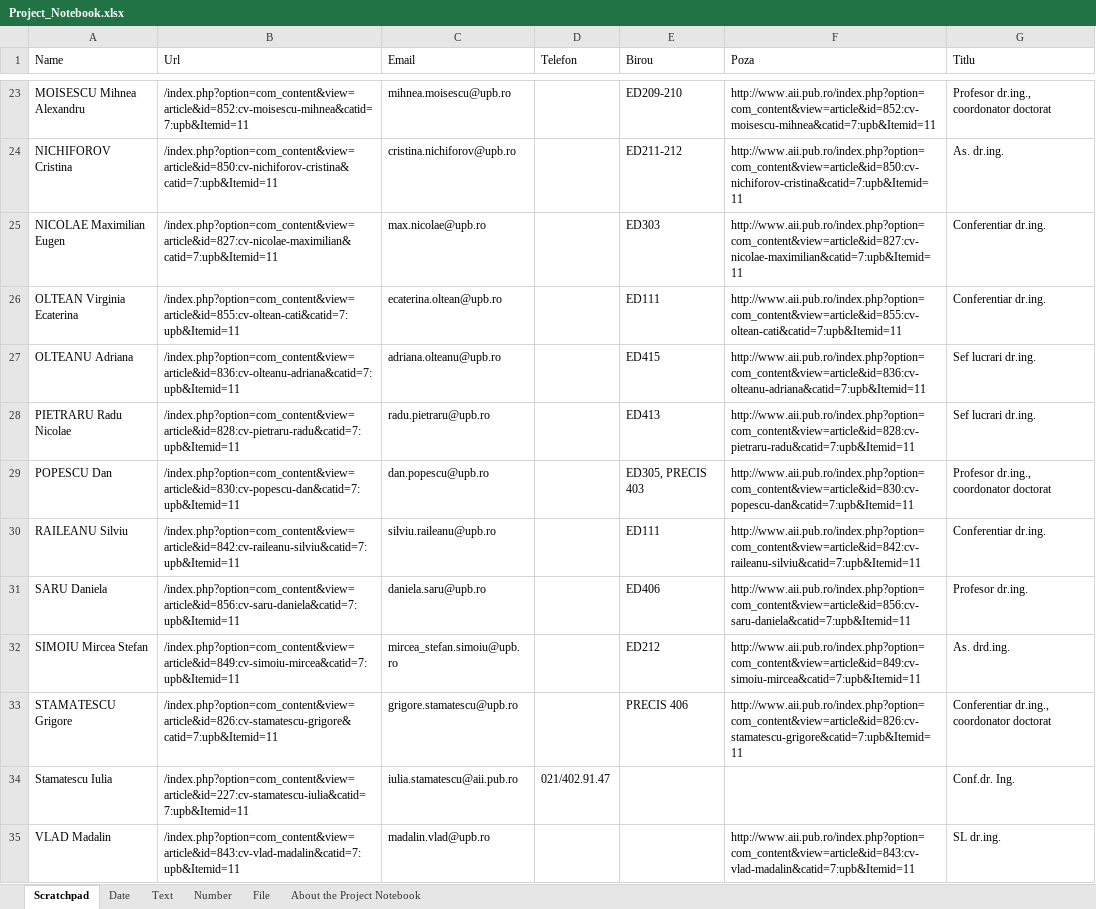
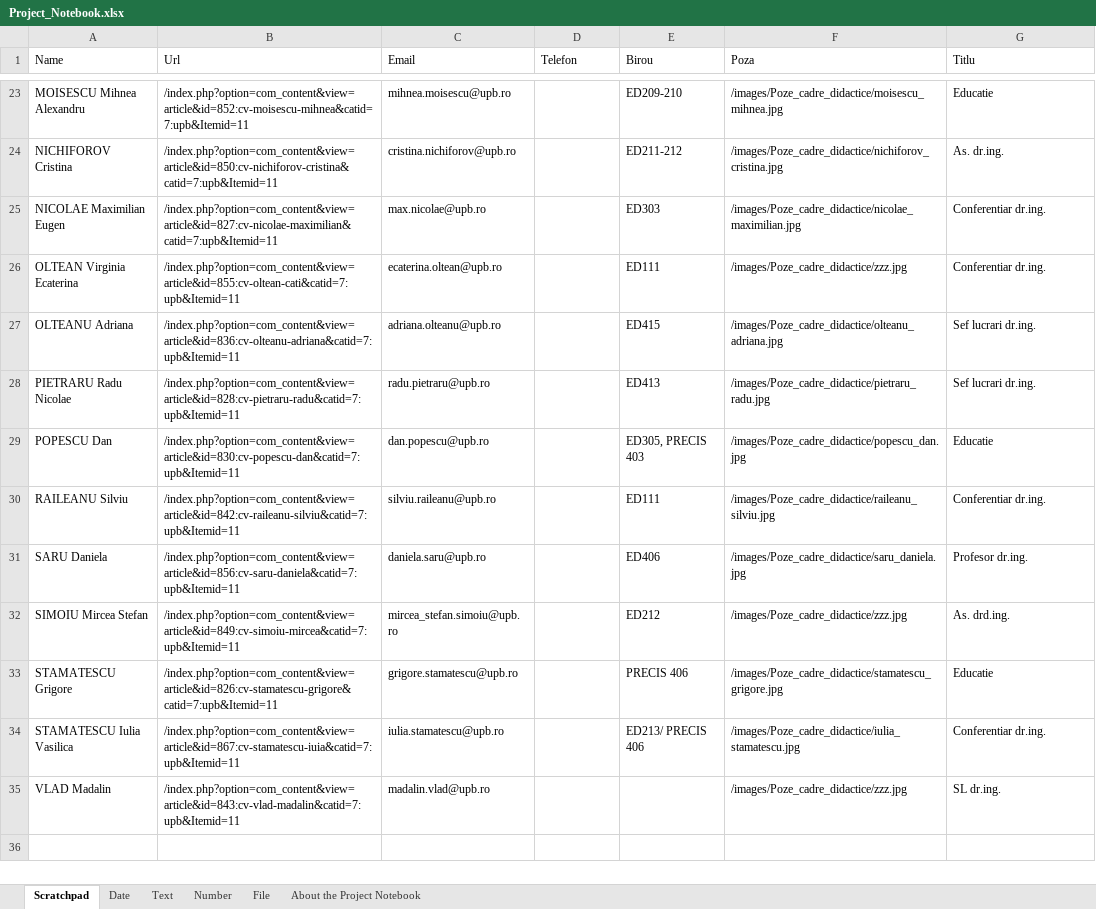
Before and after one commit to student-hub/data-import, an Excel workbook: crawlers/UiPath StudioX/IS_prof_extractor/Project_Notebook.xlsx, sheet Scratchpad, drawn as a sheet; only a part is shown, gaps mark what is left out; values as stored, in another font and other column widths than the file's, no borders; table styles not drawn; removed rows and columns are numbered as before the commit, all else as after; the diff covers the shown part only; the diff names each change by its address in the sheet, - before the commit and + after, or states it on an @@ line.

Commit message:
fix image urls

```diff
--- a/crawlers/UiPath StudioX/IS_prof_extractor/Project_Notebook.xlsx (sheet Scratchpad)
+++ b/crawlers/UiPath StudioX/IS_prof_extractor/Project_Notebook.xlsx (sheet Scratchpad)
-F23 (Poza): http://www.aii.pub.ro/index.php?option=com_content&view=article&id=852:cv-moisescu-mihnea&catid=7:upb&Itemid=11
+F23 (Poza): /images/Poze_cadre_didactice/moisescu_mihnea.jpg
-G23 (Titlu): Profesor dr.ing., coordonator doctorat
+G23 (Titlu): Educatie
-F24 (Poza): http://www.aii.pub.ro/index.php?option=com_content&view=article&id=850:cv-nichiforov-cristina&catid=7:upb&Itemid=11
+F24 (Poza): /images/Poze_cadre_didactice/nichiforov_cristina.jpg
-F25 (Poza): http://www.aii.pub.ro/index.php?option=com_content&view=article&id=827:cv-nicolae-maximilian&catid=7:upb&Itemid=11
+F25 (Poza): /images/Poze_cadre_didactice/nicolae_maximilian.jpg
-F26 (Poza): http://www.aii.pub.ro/index.php?option=com_content&view=article&id=855:cv-oltean-cati&catid=7:upb&Itemid=11
+F26 (Poza): /images/Poze_cadre_didactice/zzz.jpg
-F27 (Poza): http://www.aii.pub.ro/index.php?option=com_content&view=article&id=836:cv-olteanu-adriana&catid=7:upb&Itemid=11
+F27 (Poza): /images/Poze_cadre_didactice/olteanu_adriana.jpg
-F28 (Poza): http://www.aii.pub.ro/index.php?option=com_content&view=article&id=828:cv-pietraru-radu&catid=7:upb&Itemid=11
+F28 (Poza): /images/Poze_cadre_didactice/pietraru_radu.jpg
-F29 (Poza): http://www.aii.pub.ro/index.php?option=com_content&view=article&id=830:cv-popescu-dan&catid=7:upb&Itemid=11
+F29 (Poza): /images/Poze_cadre_didactice/popescu_dan.jpg
-G29 (Titlu): Profesor dr.ing., coordonator doctorat
+G29 (Titlu): Educatie
-F30 (Poza): http://www.aii.pub.ro/index.php?option=com_content&view=article&id=842:cv-raileanu-silviu&catid=7:upb&Itemid=11
+F30 (Poza): /images/Poze_cadre_didactice/raileanu_silviu.jpg
-F31 (Poza): http://www.aii.pub.ro/index.php?option=com_content&view=article&id=856:cv-saru-daniela&catid=7:upb&Itemid=11
+F31 (Poza): /images/Poze_cadre_didactice/saru_daniela.jpg
-F32 (Poza): http://www.aii.pub.ro/index.php?option=com_content&view=article&id=849:cv-simoiu-mircea&catid=7:upb&Itemid=11
+F32 (Poza): /images/Poze_cadre_didactice/zzz.jpg
-F33 (Poza): http://www.aii.pub.ro/index.php?option=com_content&view=article&id=826:cv-stamatescu-grigore&catid=7:upb&Itemid=11
+F33 (Poza): /images/Poze_cadre_didactice/stamatescu_grigore.jpg
-G33 (Titlu): Conferentiar dr.ing., coordonator doctorat
+G33 (Titlu): Educatie
-row 34: Stamatescu Iulia | /index.php?option=com_content&view=article&id=227:cv-stamatescu-iulia&catid=7:upb&Itemid=11 | iulia.stamatescu@aii.pub.ro | 021/402.91.47 |  |  | Conf.dr. Ing.
+row 34: STAMATESCU Iulia Vasilica | /index.php?option=com_content&view=article&id=867:cv-stamatescu-iuia&catid=7:upb&Itemid=11 | iulia.stamatescu@upb.ro |  | ED213/ PRECIS 406 | /images/Poze_cadre_didactice/iulia_stamatescu.jpg | Conferentiar dr.ing.
-F35 (Poza): http://www.aii.pub.ro/index.php?option=com_content&view=article&id=843:cv-vlad-madalin&catid=7:upb&Itemid=11
+F35 (Poza): /images/Poze_cadre_didactice/zzz.jpg
```
Also changed, not shown: 4 added rows, 4 removed rows and 23 edited cells elsewhere in this sheet, sheet Date, 4 other files.
